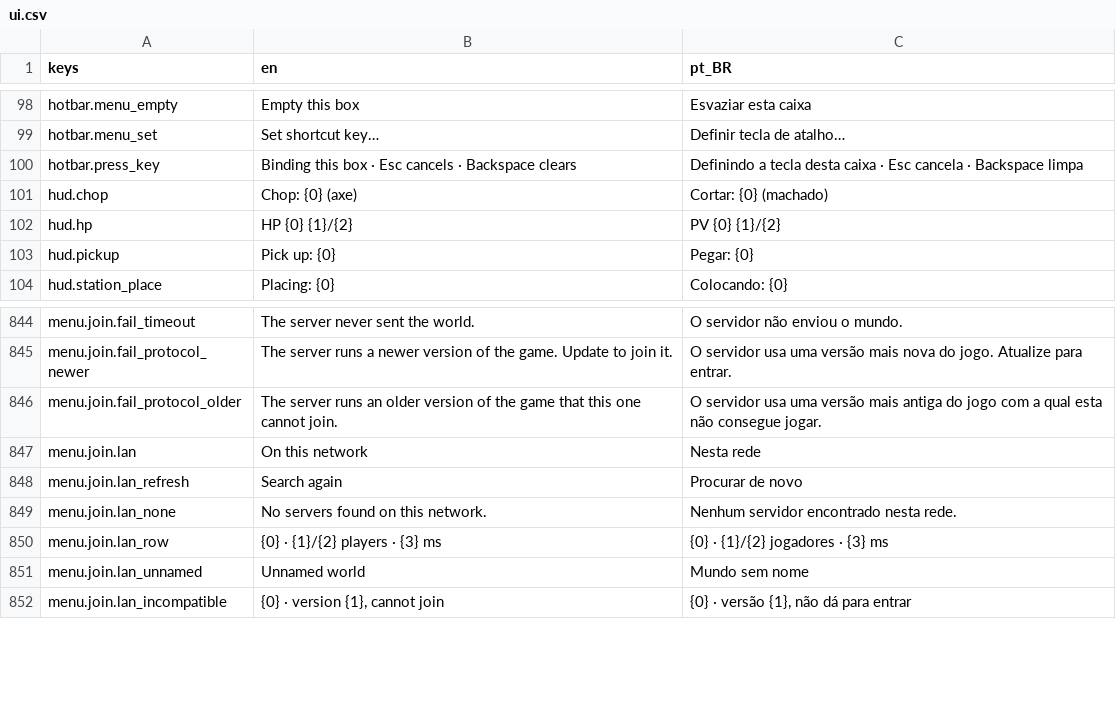
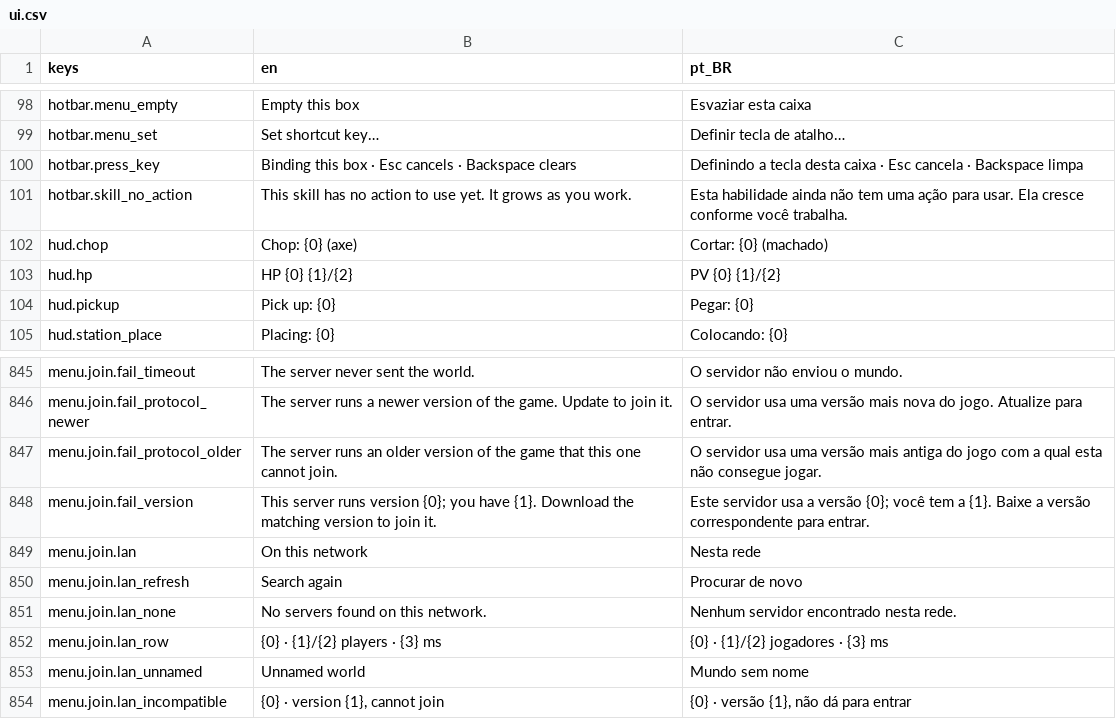
Before and after one commit to Tubaleviao/project-nihon, a CSV file: locale/ui.csv, drawn as a sheet; only a part is shown, gaps mark what is left out; the diff names each change by its address in the sheet, - before the commit and + after, or states it on an @@ line.

```diff
--- a/locale/ui.csv
+++ b/locale/ui.csv
+row 101: hotbar.skill_no_action | This skill has no action to use yet. It grows as you work. | Esta habilidade ainda não tem uma ação para usar. Ela cresce conforme você trabalha.
+row 848: menu.join.fail_version | This server runs version {0}; you have {1}. Download the matching version to join it. | Este servidor usa a versão {0}; você tem a {1}. Baixe a versão correspondente para entrar.
```
Also changed, not shown: 35 other files.
